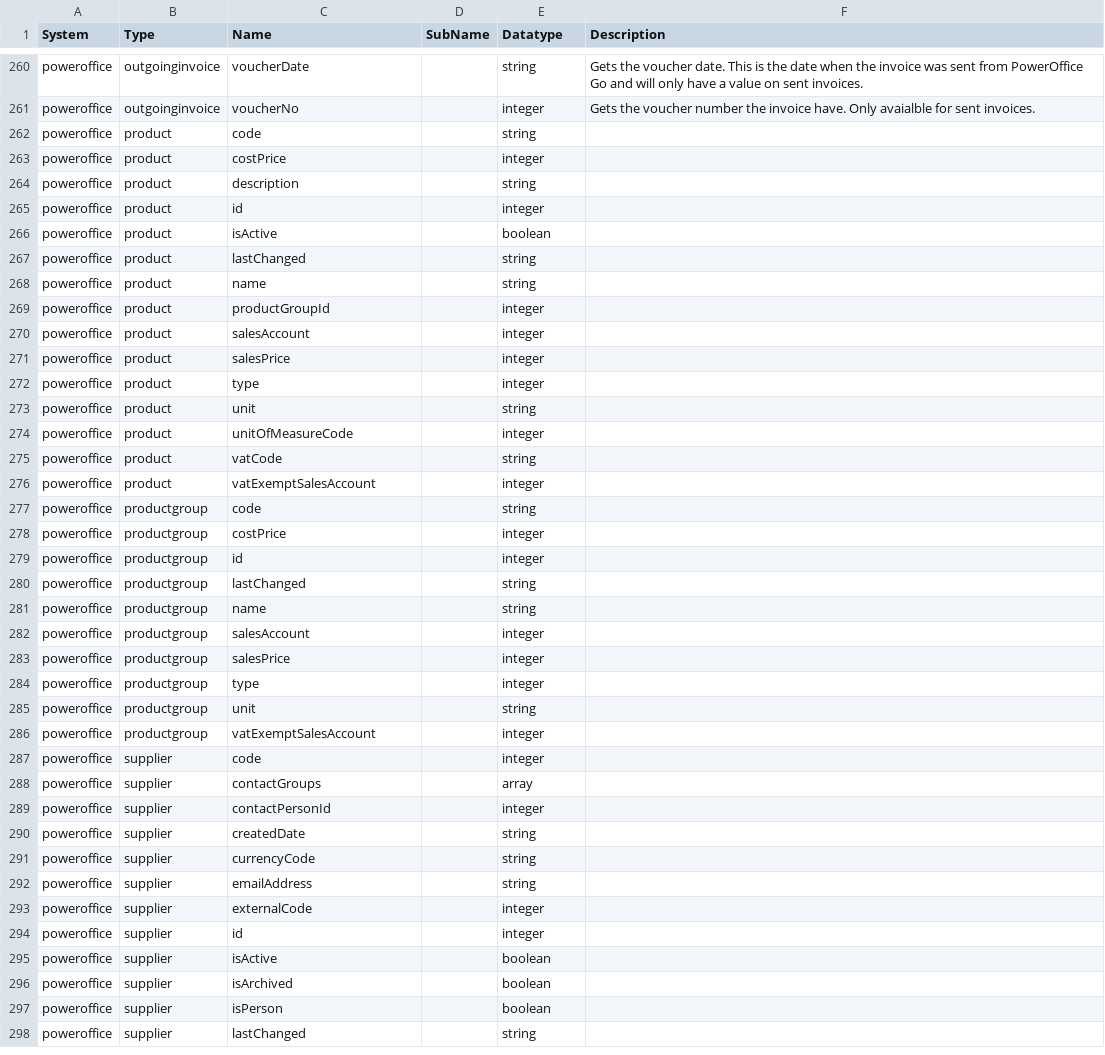
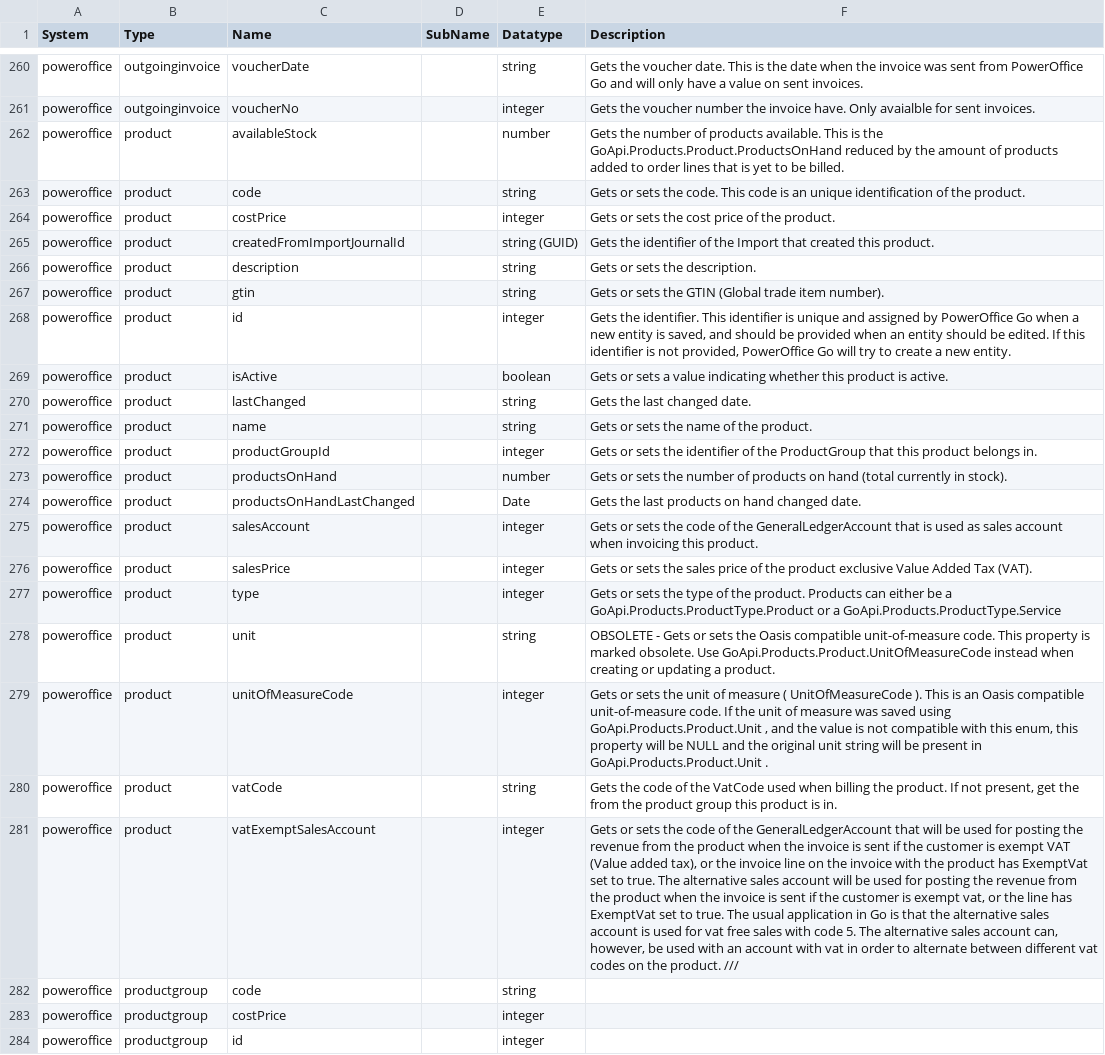
Before and after one commit to sesam-io/powerofficego-connector, a CSV file: schema.csv, drawn as a sheet; only a part is shown, gaps mark what is left out; the shorter side is filled out with more unchanged rows; addresses are those after the commit; the diff names each change by its address in the sheet, - before the commit and + after, or states it on an @@ line.

Commit message:
add schema for product

```diff
--- a/schema.csv
+++ b/schema.csv
+row 262: poweroffice | product | availableStock |  | number | Gets the number of products available. This is the GoApi.Products.Product.ProductsOnHand reduced by the amount of products added to order lines that is yet to be billed.
-F263 (Description): (empty)
+F263 (Description): Gets or sets the code. This code is an unique identification of the product.
-F264 (Description): (empty)
+F264 (Description): Gets or sets the cost price of the product.
+row 265: poweroffice | product | createdFromImportJournalId |  | string (GUID) | Gets the identifier of the Import that created this product.
-F266 (Description): (empty)
+F266 (Description): Gets or sets the description.
+row 267: poweroffice | product | gtin |  | string | Gets or sets the GTIN (Global trade item number).
-F268 (Description): (empty)
+F268 (Description): Gets the identifier. This identifier is unique and assigned by PowerOffice Go when a new entity is saved, and should be provided when an entity should be edited. If this identifier is not provided, PowerOffice Go will try to create a new entity.
-F269 (Description): (empty)
+F269 (Description): Gets or sets a value indicating whether this product is active.
-F270 (Description): (empty)
+F270 (Description): Gets the last changed date.
-F271 (Description): (empty)
+F271 (Description): Gets or sets the name of the product.
-F272 (Description): (empty)
+F272 (Description): Gets or sets the identifier of the ProductGroup that this product belongs in.
+row 273: poweroffice | product | productsOnHand |  | number | Gets or sets the number of products on hand (total currently in stock).
+row 274: poweroffice | product | productsOnHandLastChanged |  | Date | Gets the last products on hand changed date.
-F275 (Description): (empty)
+F275 (Description): Gets or sets the code of the GeneralLedgerAccount that is used as sales account when invoicing this product.
-F276 (Description): (empty)
+F276 (Description): Gets or sets the sales price of the product exclusive Value Added Tax (VAT).
-F277 (Description): (empty)
+F277 (Description): Gets or sets the type of the product. Products can either be a GoApi.Products.ProductType.Product or a GoApi.Products.ProductType.Service
-F278 (Description): (empty)
+F278 (Description): OBSOLETE - Gets or sets the Oasis compatible unit-of-measure code. This property is marked obsolete. Use GoApi.Products.Product.UnitOfMeasureCode instead when creating or updating a product.
-F279 (Description): (empty)
+F279 (Description): Gets or sets the unit of measure ( UnitOfMeasureCode ). This is an Oasis compatible unit-of-measure code. If the unit of measure was saved using GoApi.Products.Product.Unit , and the value is not compatible with this enum, this property will be NULL and the original unit string will be present in GoApi.Products.Product.Unit .
-F280 (Description): (empty)
+F280 (Description): Gets the code of the VatCode used when billing the product. If not present, get the from the product group this product is in.
-F281 (Description): (empty)
+F281 (Description): Gets or sets the code of the GeneralLedgerAccount that will be used for posting the revenue from the product when the invoice is sent if the customer is exempt VAT (Value added tax), or the invoice line on the invoice with the product has ExemptVat set to true. The alternative sales account will be used for posting the revenue from the product when the invoice is sent if the customer is exempt vat, or the line has ExemptVat set to true. The usual application in Go is that the alternative sales account is used for vat free sales with code 5. The alternative sales account can, however, be used with an account with vat in order to alternate between different vat codes on the product. ///
```
Also changed, not shown: 2 other files.
